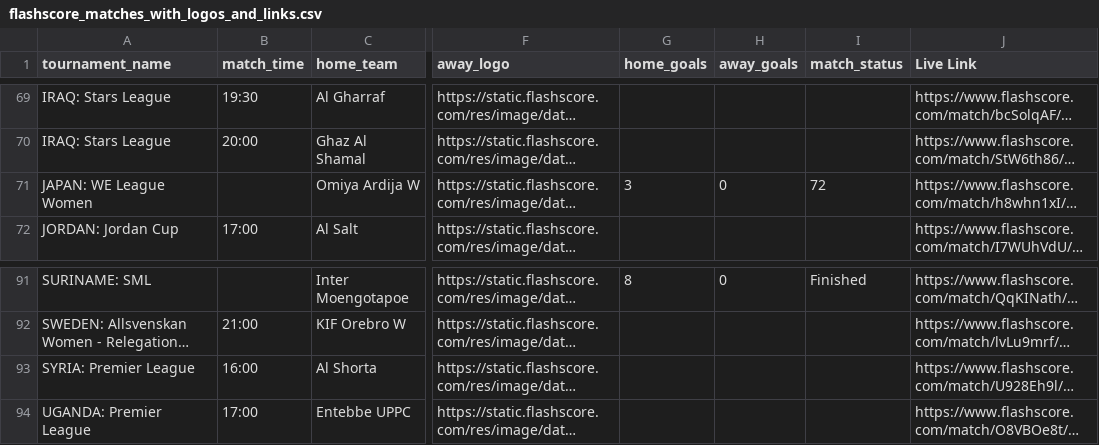
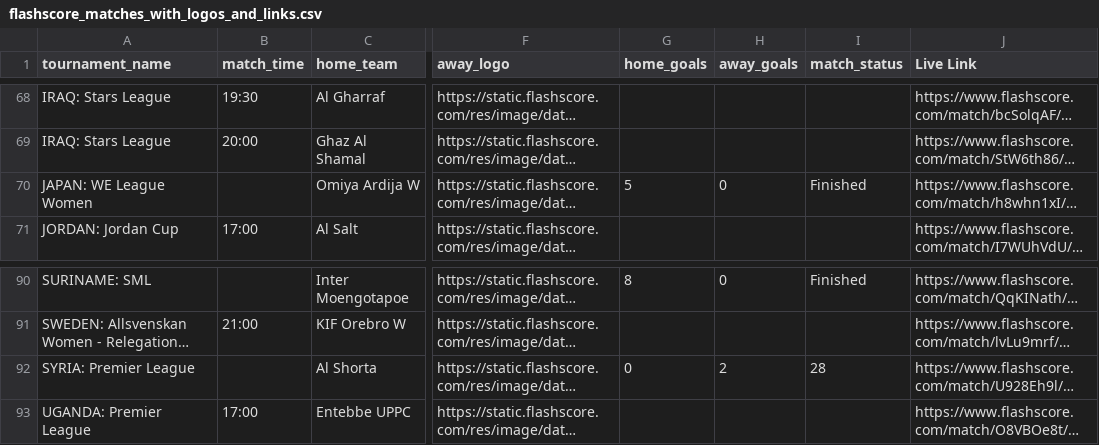
Before and after one commit to zara21/sport_news, a CSV file: admin/import/flashscore_matches_with_logos_and_links.csv, drawn as a sheet; only a part is shown, gaps mark what is left out; long unchanged cells end in …; addresses are those after the commit; the diff covers the shown part only; the diff names each change by its address in the sheet, - before the commit and + after, or states it on an @@ line.

```diff
--- a/admin/import/flashscore_matches_with_logos_and_links.csv
+++ b/admin/import/flashscore_matches_with_logos_and_links.csv
-G70 (home_goals): 3
+G70 (home_goals): 5
-I70 (match_status): 72
+I70 (match_status): Finished
-B92 (match_time): 16:00
+B92 (match_time): (empty)
-G92 (home_goals): (empty)
+G92 (home_goals): 0
-H92 (away_goals): (empty)
+H92 (away_goals): 2
-I92 (match_status): (empty)
+I92 (match_status): 28
```
Also changed, not shown: 1 added row, 1 removed row and 36 edited cells elsewhere in this file.
